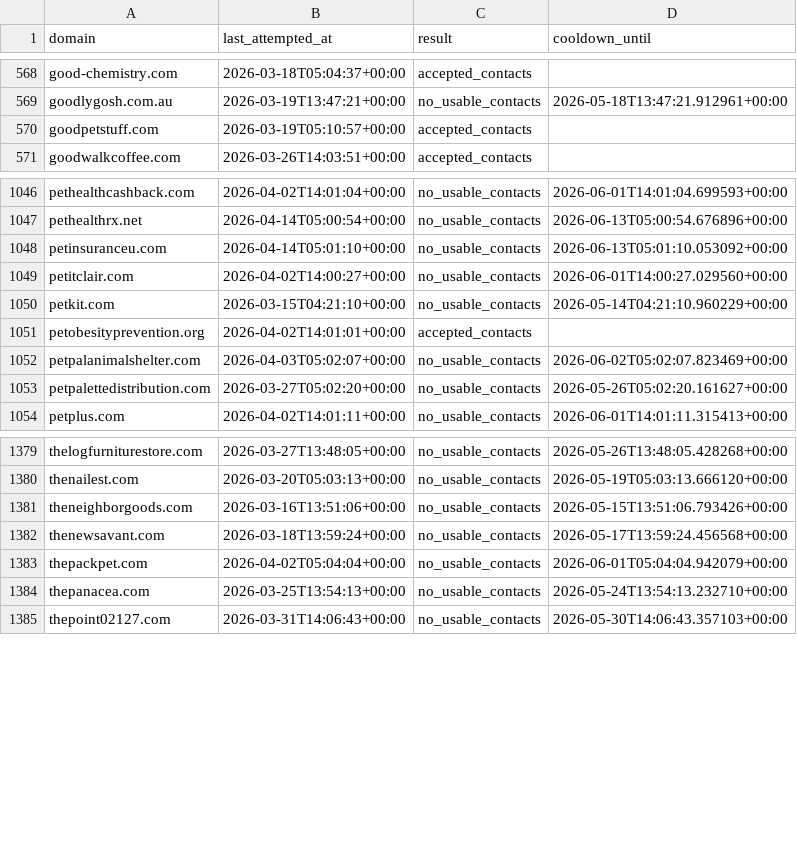
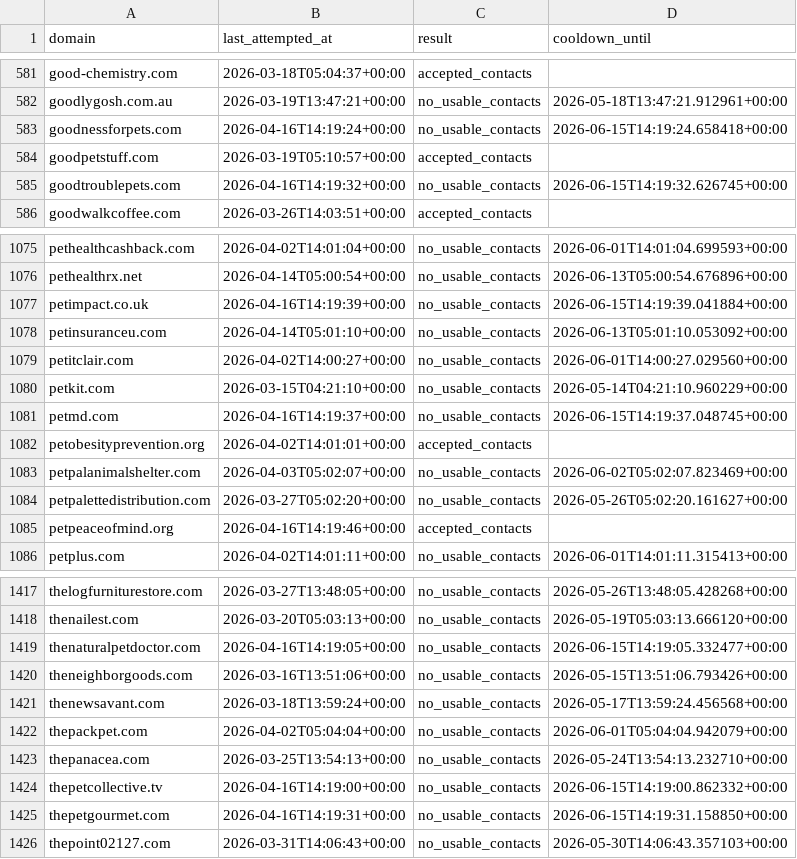
Before and after one commit to david-anata/Lead-scraper, a CSV file: state/apollo_attempts.csv, drawn as a sheet; only a part is shown, gaps mark what is left out; the diff covers the shown part only.

Commit message:
Update Apollo attempts state

```diff
--- a/state/apollo_attempts.csv
+++ b/state/apollo_attempts.csv
@@ -569,3 +582,5 @@ good-chemistry.com,2026-03-18T05:04:37+00:00,accepted_contacts,
 goodlygosh.com.au,2026-03-19T13:47:21+00:00,no_usable_contacts,2026-05-18T13:47:21.912961+00:00
+goodnessforpets.com,2026-04-16T14:19:24+00:00,no_usable_contacts,2026-06-15T14:19:24.658418+00:00
 goodpetstuff.com,2026-03-19T05:10:57+00:00,accepted_contacts,
+goodtroublepets.com,2026-04-16T14:19:32+00:00,no_usable_contacts,2026-06-15T14:19:32.626745+00:00
 goodwalkcoffee.com,2026-03-26T14:03:51+00:00,accepted_contacts,
@@ -1047,2 +1076,3 @@ pethealthcashback.com,2026-04-02T14:01:04+00:00,no_usable_contacts,2026-06-01T14
 pethealthrx.net,2026-04-14T05:00:54+00:00,no_usable_contacts,2026-06-13T05:00:54.676896+00:00
+petimpact.co.uk,2026-04-16T14:19:39+00:00,no_usable_contacts,2026-06-15T14:19:39.041884+00:00
 petinsuranceu.com,2026-04-14T05:01:10+00:00,no_usable_contacts,2026-06-13T05:01:10.053092+00:00
@@ -1050,2 +1080,3 @@ petitclair.com,2026-04-02T14:00:27+00:00,no_usable_contacts,2026-06-01T14:00:27.
 petkit.com,2026-03-15T04:21:10+00:00,no_usable_contacts,2026-05-14T04:21:10.960229+00:00
+petmd.com,2026-04-16T14:19:37+00:00,no_usable_contacts,2026-06-15T14:19:37.048745+00:00
 petobesityprevention.org,2026-04-02T14:01:01+00:00,accepted_contacts,
@@ -1053,2 +1084,3 @@ petpalanimalshelter.com,2026-04-03T05:02:07+00:00,no_usable_contacts,2026-06-02T
 petpalettedistribution.com,2026-03-27T05:02:20+00:00,no_usable_contacts,2026-05-26T05:02:20.161627+00:00
+petpeaceofmind.org,2026-04-16T14:19:46+00:00,accepted_contacts,
 petplus.com,2026-04-02T14:01:11+00:00,no_usable_contacts,2026-06-01T14:01:11.315413+00:00
@@ -1380,2 +1418,3 @@ thelogfurniturestore.com,2026-03-27T13:48:05+00:00,no_usable_contacts,2026-05-26
 thenailest.com,2026-03-20T05:03:13+00:00,no_usable_contacts,2026-05-19T05:03:13.666120+00:00
+thenaturalpetdoctor.com,2026-04-16T14:19:05+00:00,no_usable_contacts,2026-06-15T14:19:05.332477+00:00
 theneighborgoods.com,2026-03-16T13:51:06+00:00,no_usable_contacts,2026-05-15T13:51:06.793426+00:00
@@ -1384,2 +1423,4 @@ thepackpet.com,2026-04-02T05:04:04+00:00,no_usable_contacts,2026-06-01T05:04:04.
 thepanacea.com,2026-03-25T13:54:13+00:00,no_usable_contacts,2026-05-24T13:54:13.232710+00:00
+thepetcollective.tv,2026-04-16T14:19:00+00:00,no_usable_contacts,2026-06-15T14:19:00.862332+00:00
+thepetgourmet.com,2026-04-16T14:19:31+00:00,no_usable_contacts,2026-06-15T14:19:31.158850+00:00
 thepoint02127.com,2026-03-31T14:06:43+00:00,no_usable_contacts,2026-05-30T14:06:43.357103+00:00
```
Also changed, not shown: 37 added rows elsewhere in this file.
